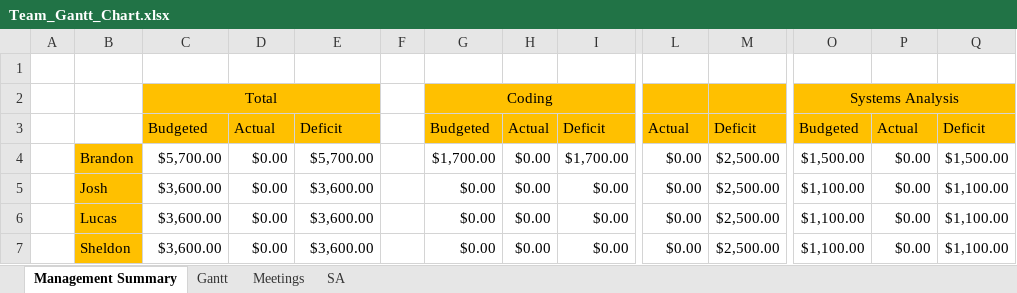
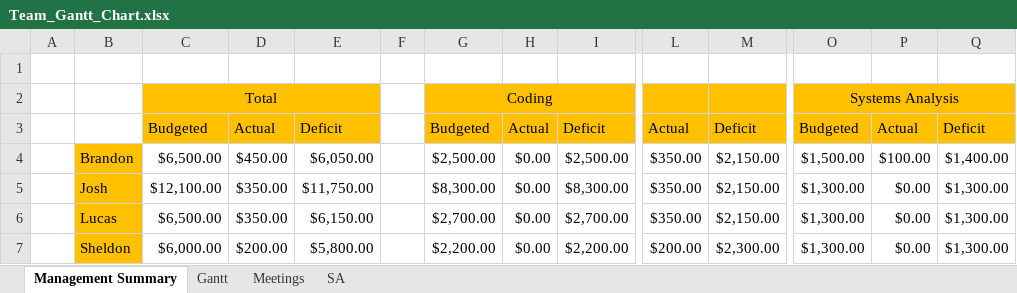
Before and after one commit to cjwilliams97/6_Angry_Devs, an Excel workbook: Team_Gantt_Chart.xlsx, sheet Management Summary, drawn as a sheet; only a part is shown, gaps mark what is left out; values as stored, in another font and other column widths than the file's, no borders; the diff covers the shown part only; the diff names each change by its address in the sheet, - before the commit and + after, or states it on an @@ line.

```diff
--- a/Team_Gantt_Chart.xlsx (sheet Management Summary)
+++ b/Team_Gantt_Chart.xlsx (sheet Management Summary)
-C4: $5,700.00
+C4: $6,500.00
-D4: $0.00
+D4: $450.00
-E4: $5,700.00
+E4: $6,050.00
-G4: $1,700.00
+G4: $2,500.00
-I4: $1,700.00
+I4: $2,500.00
-L4:L6: $0.00
+L4:L6: $350.00
-M4:M6: $2,500.00
+M4:M6: $2,150.00
-P4: $0.00
+P4: $100.00
-Q4: $1,500.00
+Q4: $1,400.00
-C5: $3,600.00
+C5: $12,100.00
-D5:D6: $0.00
+D5:D6: $350.00
-E5: $3,600.00
+E5: $11,750.00
-G5: $0.00
+G5: $8,300.00
-I5: $0.00
+I5: $8,300.00
-O5:O7: $1,100.00
+O5:O7: $1,300.00
-Q5:Q7: $1,100.00
+Q5:Q7: $1,300.00
-C6: $3,600.00
+C6: $6,500.00
-E6: $3,600.00
+E6: $6,150.00
-G6: $0.00
+G6: $2,700.00
-I6: $0.00
+I6: $2,700.00
-C7: $3,600.00
+C7: $6,000.00
-D7: $0.00
+D7: $200.00
-E7: $3,600.00
+E7: $5,800.00
-G7: $0.00
+G7: $2,200.00
-I7: $0.00
+I7: $2,200.00
-L7: $0.00
+L7: $200.00
-M7: $2,500.00
+M7: $2,300.00
```
Also changed, not shown: 28 edited cells elsewhere in this sheet, sheet Gantt, sheet SA, sheet Meetings, formulas that keep their value.
